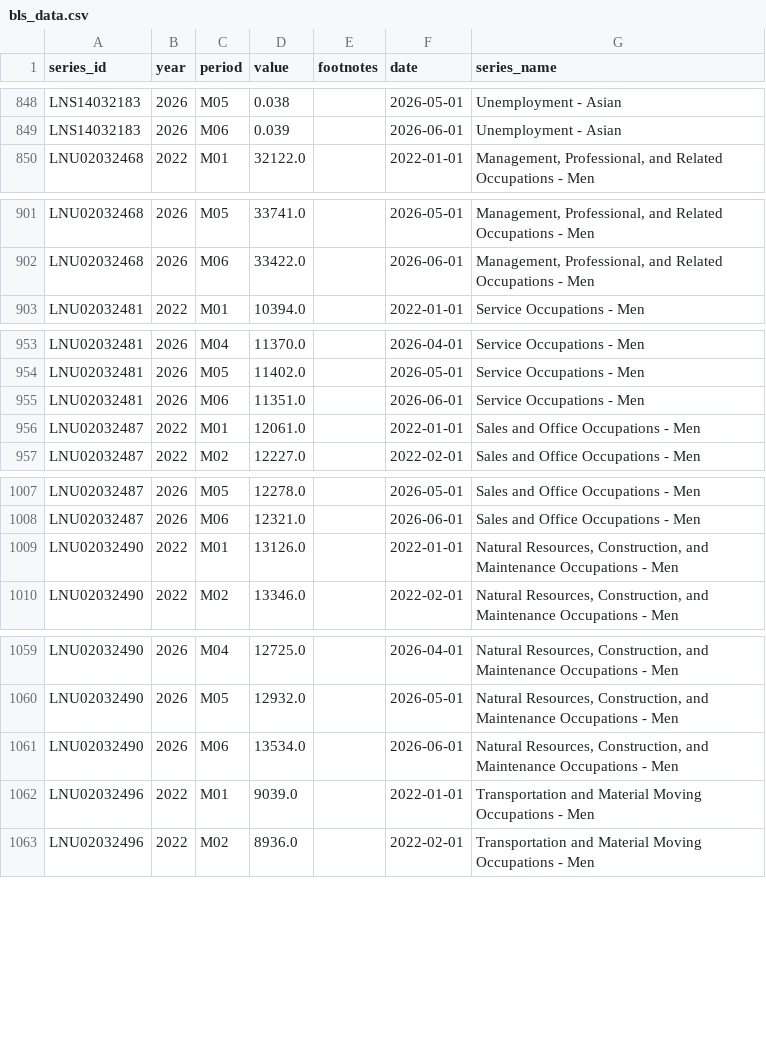
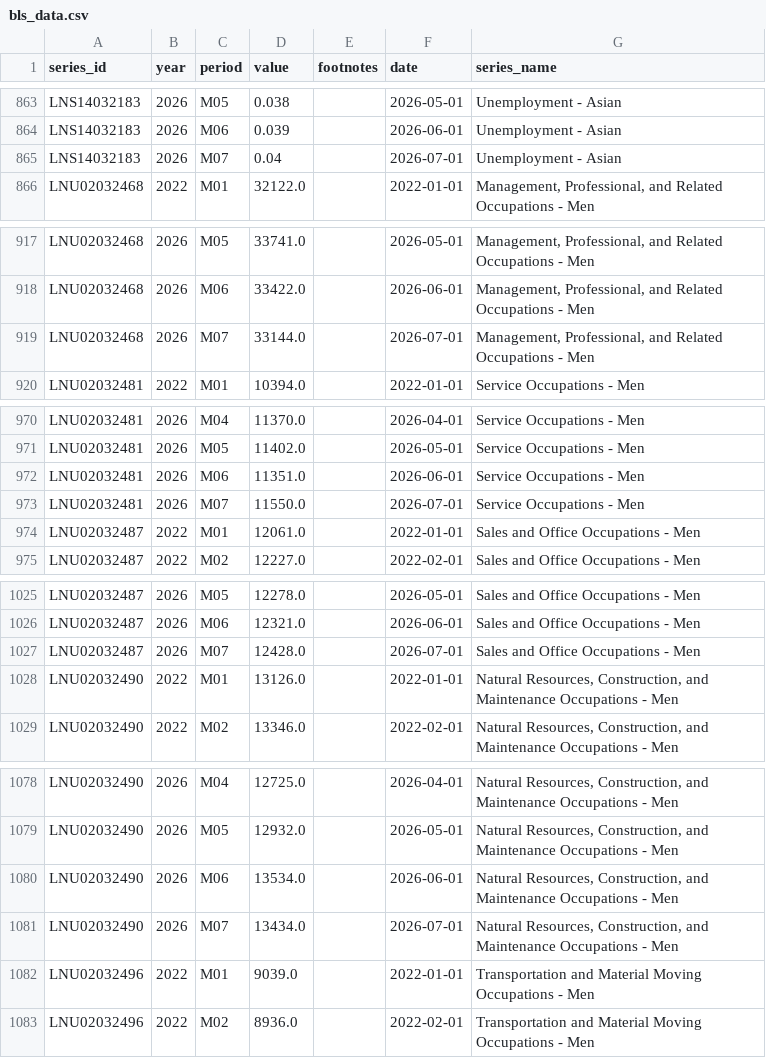
Before and after one commit to DJChallas/madliberal, a CSV file: data/bls_data.csv, drawn as a sheet; only a part is shown, gaps mark what is left out; the diff covers the shown part only.

```diff
--- a/data/bls_data.csv
+++ b/data/bls_data.csv
@@ -849,2 +864,3 @@ LNS14032183,2026,M05,0.038,,2026-05-01,Unemployment - Asian
 LNS14032183,2026,M06,0.039,,2026-06-01,Unemployment - Asian
+LNS14032183,2026,M07,0.04,,2026-07-01,Unemployment - Asian
 LNU02032468,2022,M01,32122.0,,2022-01-01,"Management, Professional, and Related Occupations - Men"
@@ -902,2 +918,3 @@ LNU02032468,2026,M05,33741.0,,2026-05-01,"Management, Professional, and Related
 LNU02032468,2026,M06,33422.0,,2026-06-01,"Management, Professional, and Related Occupations - Men"
+LNU02032468,2026,M07,33144.0,,2026-07-01,"Management, Professional, and Related Occupations - Men"
 LNU02032481,2022,M01,10394.0,,2022-01-01,Service Occupations - Men
@@ -955,2 +972,3 @@ LNU02032481,2026,M05,11402.0,,2026-05-01,Service Occupations - Men
 LNU02032481,2026,M06,11351.0,,2026-06-01,Service Occupations - Men
+LNU02032481,2026,M07,11550.0,,2026-07-01,Service Occupations - Men
 LNU02032487,2022,M01,12061.0,,2022-01-01,Sales and Office Occupations - Men
@@ -1008,2 +1026,3 @@ LNU02032487,2026,M05,12278.0,,2026-05-01,Sales and Office Occupations - Men
 LNU02032487,2026,M06,12321.0,,2026-06-01,Sales and Office Occupations - Men
+LNU02032487,2026,M07,12428.0,,2026-07-01,Sales and Office Occupations - Men
 LNU02032490,2022,M01,13126.0,,2022-01-01,"Natural Resources, Construction, and Maintenance Occupations - Men"
@@ -1061,2 +1080,3 @@ LNU02032490,2026,M05,12932.0,,2026-05-01,"Natural Resources, Construction, and M
 LNU02032490,2026,M06,13534.0,,2026-06-01,"Natural Resources, Construction, and Maintenance Occupations - Men"
+LNU02032490,2026,M07,13434.0,,2026-07-01,"Natural Resources, Construction, and Maintenance Occupations - Men"
 LNU02032496,2022,M01,9039.0,,2022-01-01,Transportation and Material Moving Occupations - Men
```
Also changed, not shown: 21 added rows elsewhere in this file.
